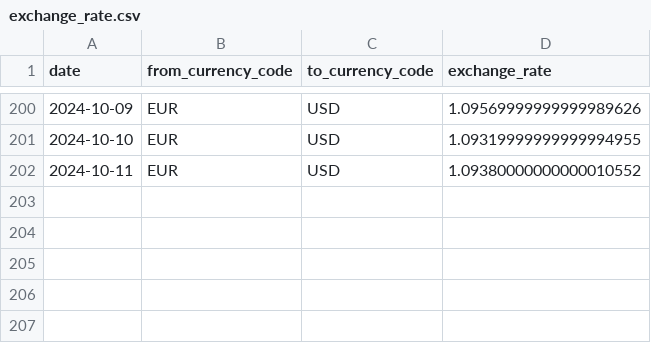
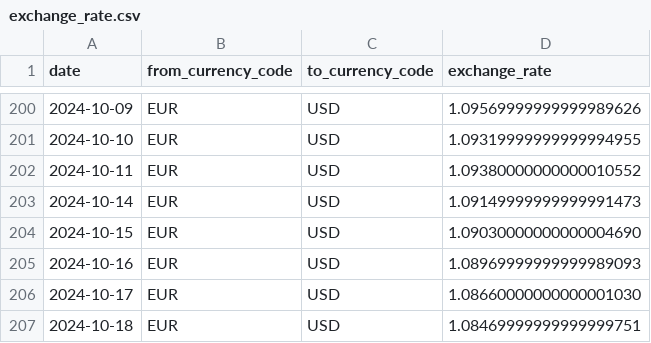
Before and after one commit to flowbytedev/data, a CSV file: currency/exchange_rate/exchange_rate.csv, drawn as a sheet; only a part is shown, gaps mark what is left out.

Commit message:
file: update exchange_rate dataset

```diff
--- a/currency/exchange_rate/exchange_rate.csv
+++ b/currency/exchange_rate/exchange_rate.csv
@@ -202 +202,6 @@ date,from_currency_code,to_currency_code,exchange_rate
 2024-10-11,EUR,USD,1.09380000000000010552
+2024-10-14,EUR,USD,1.09149999999999991473
+2024-10-15,EUR,USD,1.09030000000000004690
+2024-10-16,EUR,USD,1.08969999999999989093
+2024-10-17,EUR,USD,1.08660000000000001030
+2024-10-18,EUR,USD,1.08469999999999999751
```
